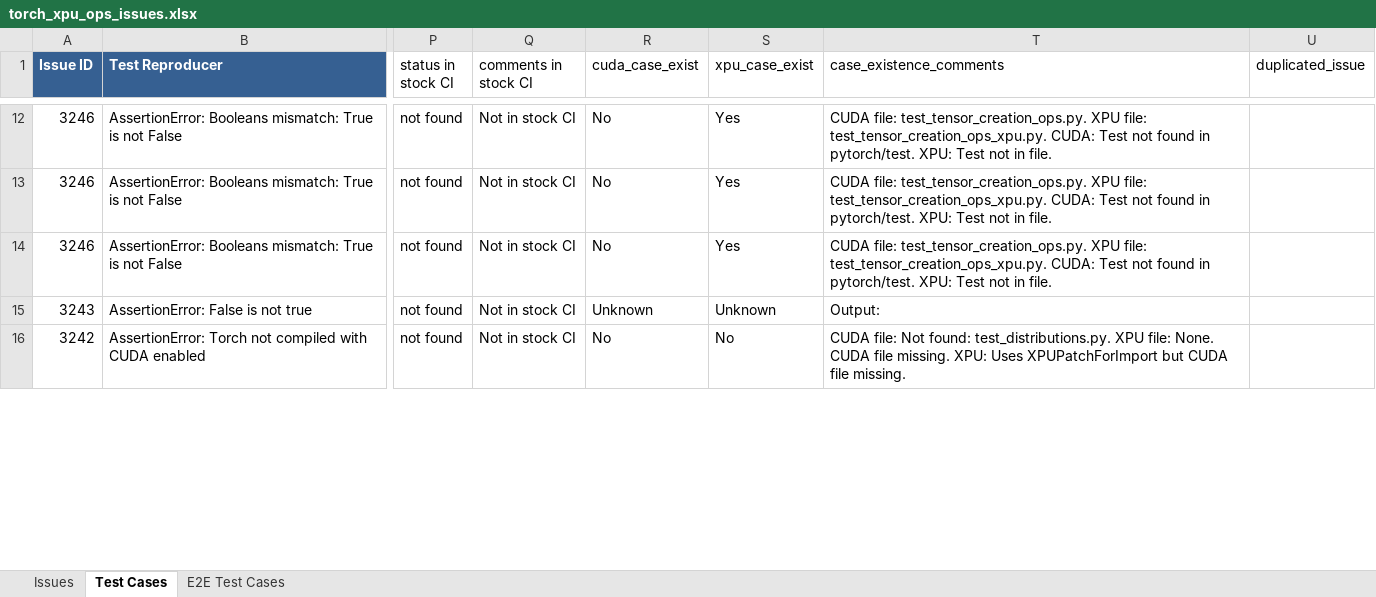
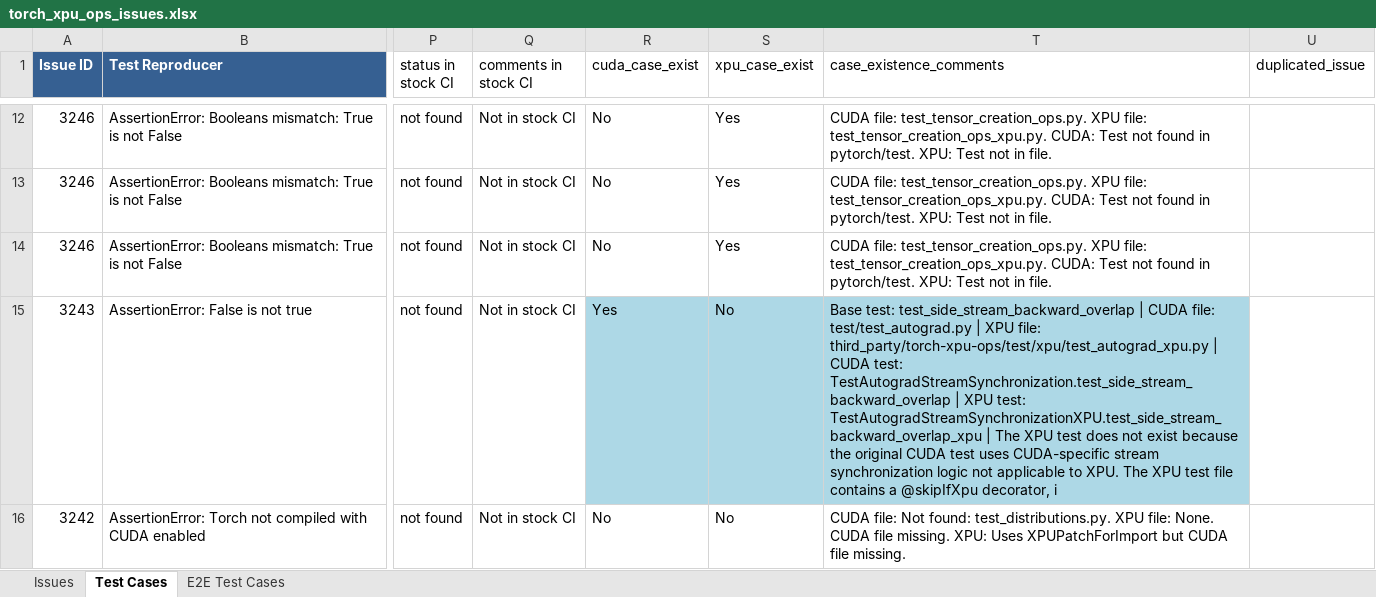
Before and after one commit to daisyden/ai_for_validation, an Excel workbook: opencode/issue_triage/result/torch_xpu_ops_issues.xlsx, sheet Test Cases, drawn as a sheet; only a part is shown, gaps mark what is left out; values as stored, in another font and other column widths than the file's, no borders; the diff covers the shown part only; the diff names each change by its address in the sheet, - before the commit and + after, or states it on an @@ line.

Commit message:
use qwen for case existence analysis

```diff
--- a/opencode/issue_triage/result/torch_xpu_ops_issues.xlsx (sheet Test Cases)
+++ b/opencode/issue_triage/result/torch_xpu_ops_issues.xlsx (sheet Test Cases)
-R15 (cuda_case_exist): Unknown
+R15 (cuda_case_exist): Yes
-R15:T15 fill: none
+R15:T15 fill: #ADD8E6
-S15 (xpu_case_exist): Unknown
+S15 (xpu_case_exist): No
-T15 (case_existence_comments): Output:
+T15 (case_existence_comments): Base test: test_side_stream_backward_overlap | CUDA file: test/test_autograd.py | XPU file: third_party/torch-xpu-ops/test/xpu/test_autograd_xpu.py | CUDA test: TestAutogradStreamSynchronization.test_side_stream_backward_overlap | XPU test: TestAutogradStreamSynchronizationXPU.test_side_stream_backward_overlap_xpu | The XPU test does not exist because the original CUDA test uses CUDA-specific stream synchronization logic not applicable to XPU. The XPU test file contains a @skipIfXpu decorator, i
```
Also changed, not shown: 9 edited cells and cell formats elsewhere in this sheet, sheet Issues, 3 other files.
